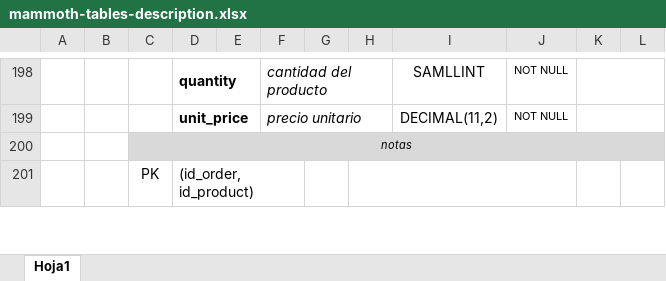
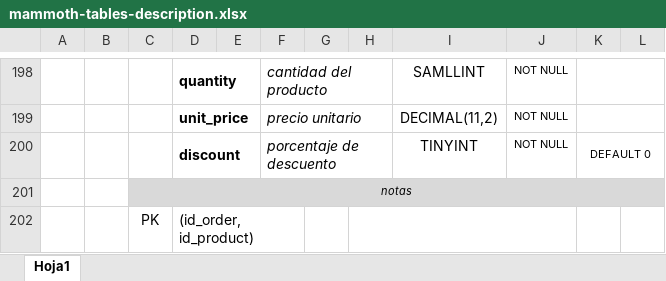
Before and after one commit to SerePrec/ecommerce-sql-database, an Excel workbook: mammoth-tables-description.xlsx, sheet Hoja1, drawn as a sheet; only a part is shown, gaps mark what is left out; values as stored, in another font and other column widths than the file's, no borders; the diff names each change by its address in the sheet, - before the commit and + after, or states it on an @@ line.

```diff
--- a/mammoth-tables-description.xlsx (sheet Hoja1)
+++ b/mammoth-tables-description.xlsx (sheet Hoja1)
+row 200:  |  |  | discount |  | porcentaje de descuento |  |  | TINYINT | NOT NULL | DEFAULT 0
```
Also changed, not shown: data/mammoth-data.xlsx, 12 other files.
